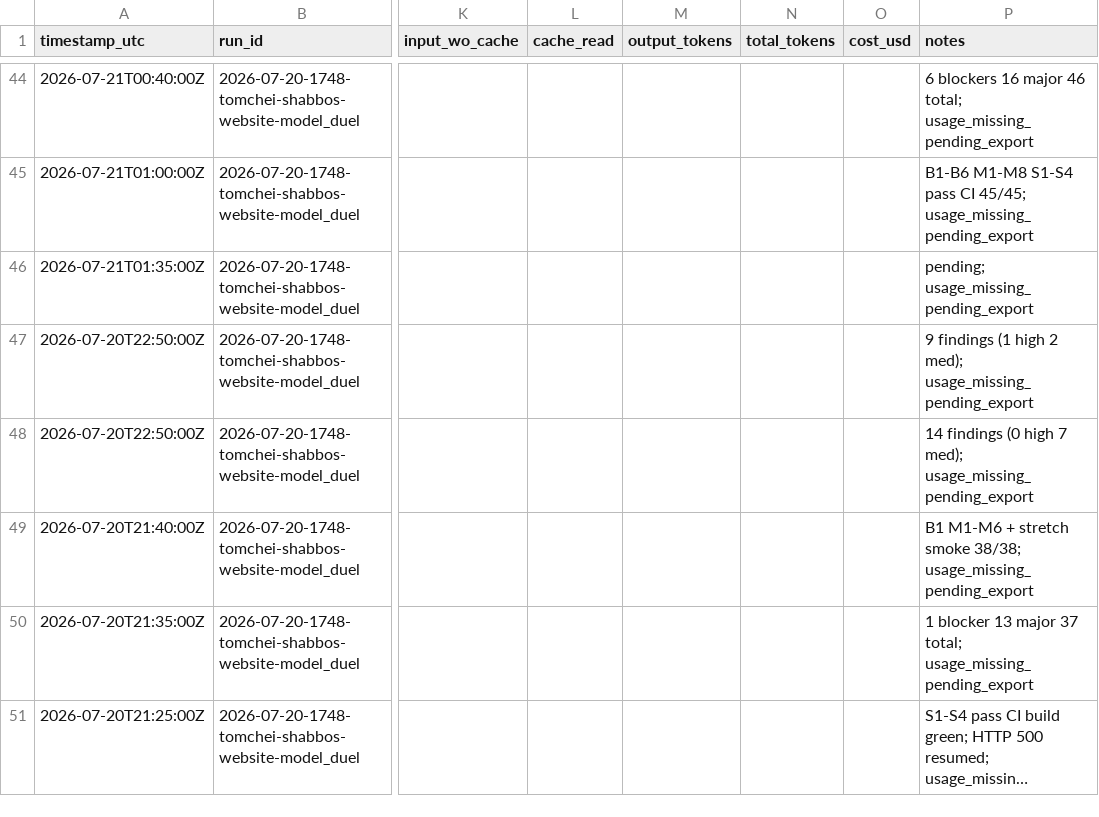
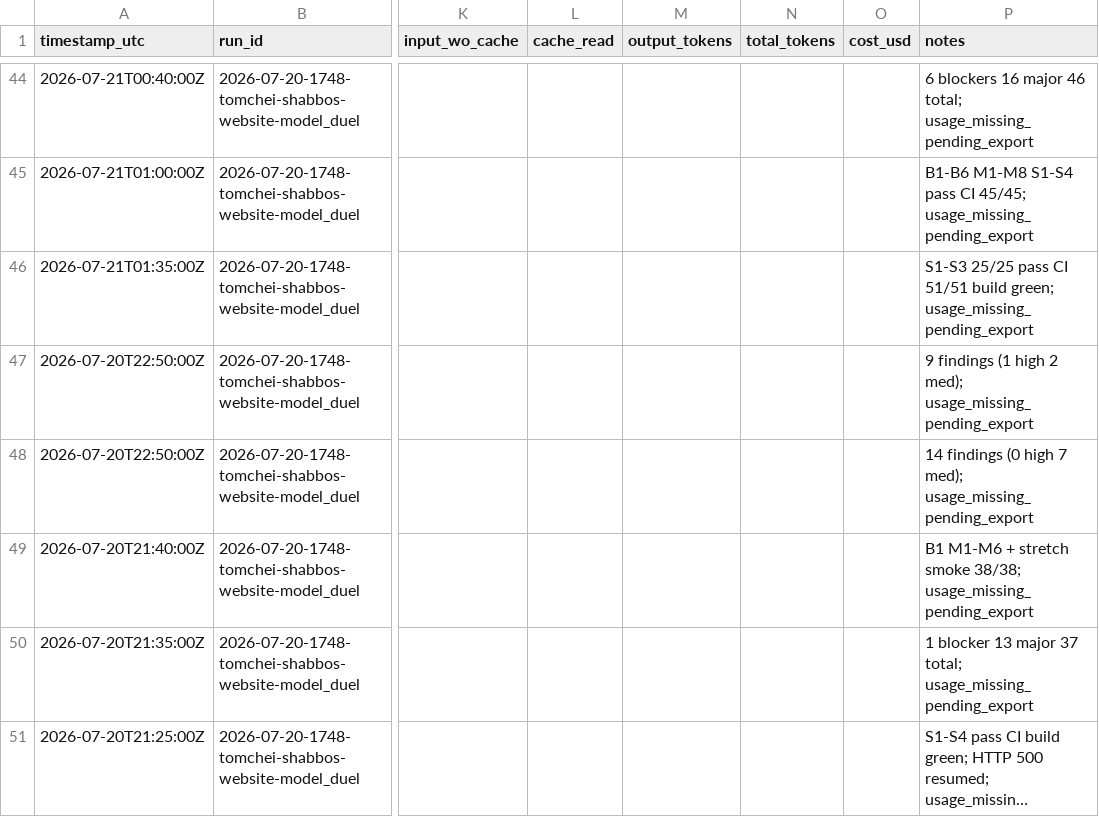
Before and after one commit to mennyg19-cmyk/master-model-duel, a CSV file: runs/2026-07-20-1748-tomchei-shabbos-website-model_duel/results/COST-LEDGER.csv, drawn as a sheet; only a part is shown, gaps mark what is left out; long unchanged cells end in …; the diff names each change by its address in the sheet, - before the commit and + after, or states it on an @@ line.

Commit message:
Commit arm-02 P7 build workspace.
Package board, fulfillment dashboard, nightly print batches; S1-S3 25/25, CI 51/51, build green.

```diff
--- a/runs/2026-07-20-1748-tomchei-shabbos-website-model_duel/results/COST-LEDGER.csv
+++ b/runs/2026-07-20-1748-tomchei-shabbos-website-model_duel/results/COST-LEDGER.csv
-P46 (notes): pending; usage_missing_pending_export
+P46 (notes): S1-S3 25/25 pass CI 51/51 build green; usage_missing_pending_export
```
Also changed, not shown: 28 other files.
